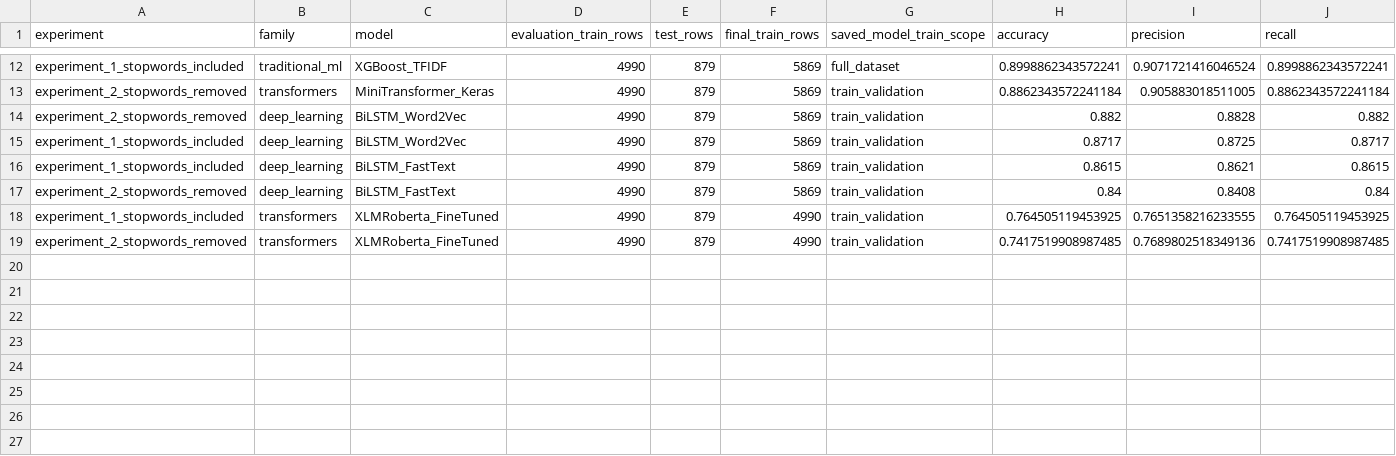
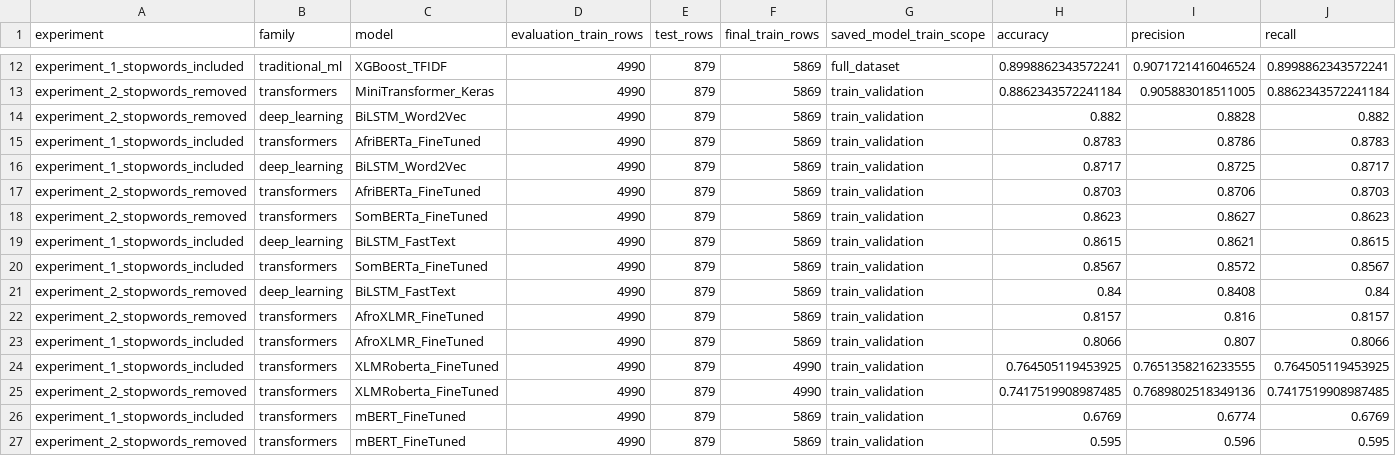
Before and after one commit to Eng-Muscab/SOMALI-NLP-RESEARCH, a CSV file: experiments/experiment_1_stopwords_included/results/two_experiment_model_comparison.csv, drawn as a sheet; only a part is shown, gaps mark what is left out; rows hold the shown columns only; the diff names each change by its address in the sheet, - before the commit and + after, or states it on an @@ line.

```diff
--- a/experiments/experiment_1_stopwords_included/results/two_experiment_model_comparison.csv
+++ b/experiments/experiment_1_stopwords_included/results/two_experiment_model_comparison.csv
+row 15: experiment_1_stopwords_included | transformers | AfriBERTa_FineTuned | 4990 | 879 | 5869 | train_validation | 0.8783 | 0.8786 | 0.8783
+row 17: experiment_2_stopwords_removed | transformers | AfriBERTa_FineTuned | 4990 | 879 | 5869 | train_validation | 0.8703 | 0.8706 | 0.8703
+row 18: experiment_2_stopwords_removed | transformers | SomBERTa_FineTuned | 4990 | 879 | 5869 | train_validation | 0.8623 | 0.8627 | 0.8623
+row 20: experiment_1_stopwords_included | transformers | SomBERTa_FineTuned | 4990 | 879 | 5869 | train_validation | 0.8567 | 0.8572 | 0.8567
+row 22: experiment_2_stopwords_removed | transformers | AfroXLMR_FineTuned | 4990 | 879 | 5869 | train_validation | 0.8157 | 0.816 | 0.8157
+row 23: experiment_1_stopwords_included | transformers | AfroXLMR_FineTuned | 4990 | 879 | 5869 | train_validation | 0.8066 | 0.807 | 0.8066
+row 26: experiment_1_stopwords_included | transformers | mBERT_FineTuned | 4990 | 879 | 5869 | train_validation | 0.6769 | 0.6774 | 0.6769
+row 27: experiment_2_stopwords_removed | transformers | mBERT_FineTuned | 4990 | 879 | 5869 | train_validation | 0.595 | 0.596 | 0.595
```
Also changed, not shown: experiments/experiment_1_stopwords_included/results/all_models_comparison.csv, experiments/experiment_2_stopwords_removed/results/all_models_comparison.csv, 9 other files.
